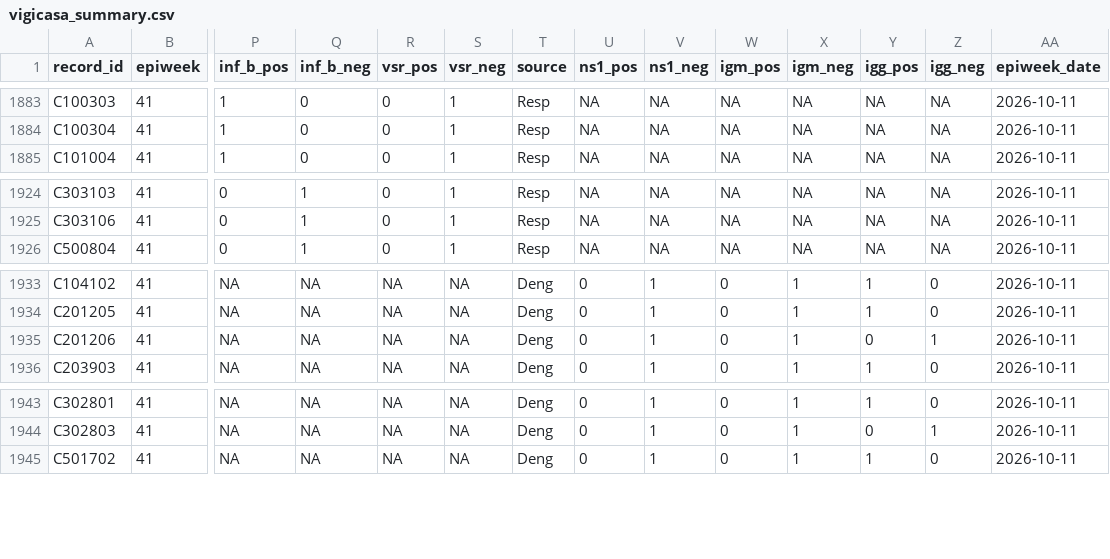
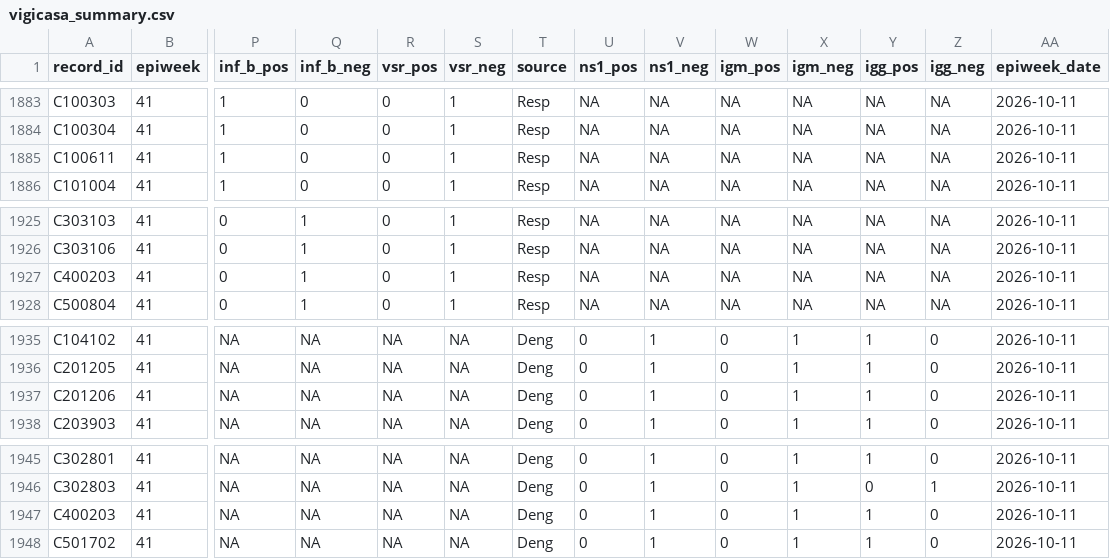
Before and after one commit to funsaludinvestigacion/enfermedades_infecciosas, a CSV file: docs/vigicasa_summary.csv, drawn as a sheet; only a part is shown, gaps mark what is left out; addresses are those after the commit; rows hold the shown columns only; the diff names each change by its address in the sheet, - before the commit and + after, or states it on an @@ line.

```diff
--- a/docs/vigicasa_summary.csv
+++ b/docs/vigicasa_summary.csv
+row 1885: C100611 | 41 | 1 | 0 | 0 | 1 | Resp | NA | NA | NA | NA | NA | NA | 2026-10-11
+row 1927: C400203 | 41 | 0 | 1 | 0 | 1 | Resp | NA | NA | NA | NA | NA | NA | 2026-10-11
-Y1937 (igg_pos): 0
+Y1937 (igg_pos): 1
-Z1937 (igg_neg): 1
+Z1937 (igg_neg): 0
+row 1947: C400203 | 41 | NA | NA | NA | NA | Deng | 0 | 1 | 0 | 1 | 1 | 0 | 2026-10-11
```
Also changed, not shown: docs/gihsn_summary.csv, docs/namru_biofire_summary_updated.csv, 1 other file.
